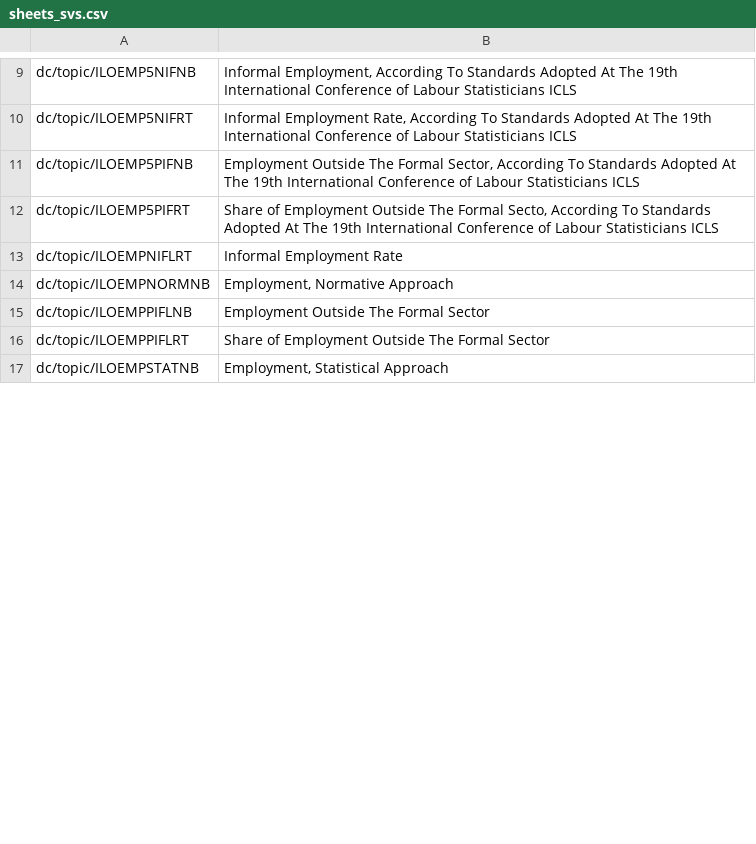
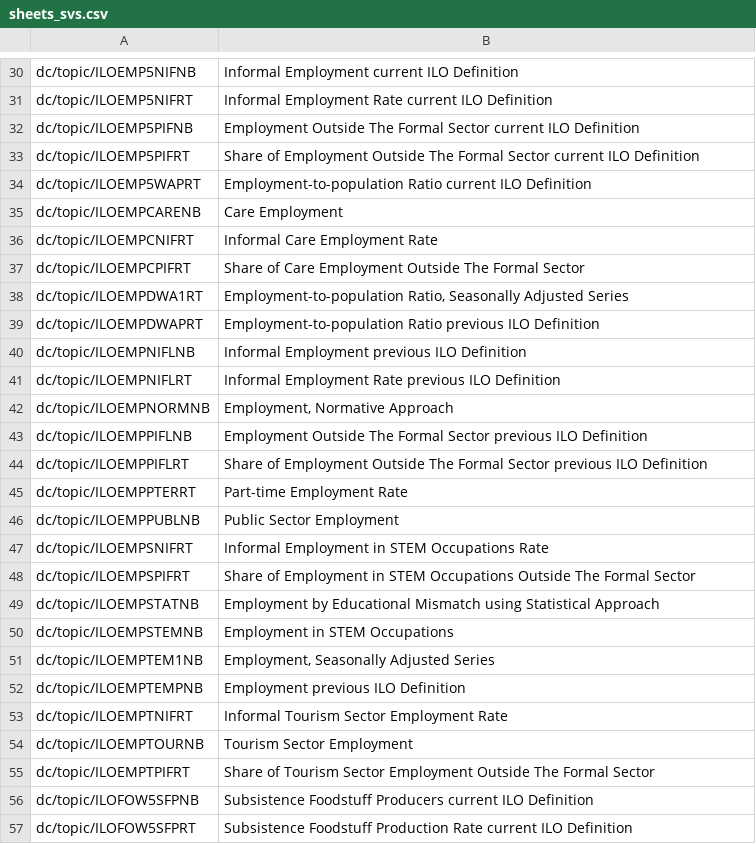
Before and after one commit to saurabh-csufi/website, a CSV file: tools/nl/embeddings/input/undata_ilo/sheets_svs.csv, drawn as a sheet; only a part is shown, gaps mark what is left out; addresses are those after the commit; the diff covers the shown part only; the diff names each change by its address in the sheet, - before the commit and + after, or states it on an @@ line.

```diff
--- a/tools/nl/embeddings/input/undata_ilo/sheets_svs.csv
+++ b/tools/nl/embeddings/input/undata_ilo/sheets_svs.csv
-B30: Informal Employment, According To Standards Adopted At The 19th International Conference of Labour Statisticians ICLS
+B30: Informal Employment current ILO Definition
-B31: Informal Employment Rate, According To Standards Adopted At The 19th International Conference of Labour Statisticians ICLS
+B31: Informal Employment Rate current ILO Definition
-B32: …The Formal Sector, According To Standards Adopted At The 19th International Conference of Labour Statisticians ICLS
+B32: …The Formal Sector current ILO Definition
-B33: …The Formal Secto, According To Standards Adopted At The 19th International Conference of Labour Statisticians ICLS
+B33: …The Formal Sector current ILO Definition
+row 34: dc/topic/ILOEMP5WAPRT | Employment-to-population Ratio current ILO Definition
+row 35: dc/topic/ILOEMPCARENB | Care Employment
+row 36: dc/topic/ILOEMPCNIFRT | Informal Care Employment Rate
+row 37: dc/topic/ILOEMPCPIFRT | Share of Care Employment Outside The Formal Sector
+row 38: dc/topic/ILOEMPDWA1RT | Employment-to-population Ratio, Seasonally Adjusted Series
+row 39: dc/topic/ILOEMPDWAPRT | Employment-to-population Ratio previous ILO Definition
+row 40: dc/topic/ILOEMPNIFLNB | Informal Employment previous ILO Definition
-B41: Informal Employment Rate
+B41: Informal Employment Rate previous ILO Definition
-B43: …Formal Sector
+B43: …Formal Sector previous ILO Definition
-B44: …Formal Sector
+B44: …Formal Sector previous ILO Definition
+row 45: dc/topic/ILOEMPPTERRT | Part-time Employment Rate
+row 46: dc/topic/ILOEMPPUBLNB | Public Sector Employment
+row 47: dc/topic/ILOEMPSNIFRT | Informal Employment in STEM Occupations Rate
+row 48: dc/topic/ILOEMPSPIFRT | Share of Employment in STEM Occupations Outside The Formal Sector
-B49: Employment, Statistical Approach
+B49: Employment by Educational Mismatch using Statistical Approach
+row 50: dc/topic/ILOEMPSTEMNB | Employment in STEM Occupations
+row 51: dc/topic/ILOEMPTEM1NB | Employment, Seasonally Adjusted Series
+row 52: dc/topic/ILOEMPTEMPNB | Employment previous ILO Definition
+row 53: dc/topic/ILOEMPTNIFRT | Informal Tourism Sector Employment Rate
+row 54: dc/topic/ILOEMPTOURNB | Tourism Sector Employment
+row 55: dc/topic/ILOEMPTPIFRT | Share of Tourism Sector Employment Outside The Formal Sector
+row 56: dc/topic/ILOFOW5SFPNB | Subsistence Foodstuff Producers current ILO Definition
+row 57: dc/topic/ILOFOW5SFPRT | Subsistence Foodstuff Production Rate current ILO Definition
```
Also changed, not shown: 39 added rows, 3 removed rows and 11 edited cells elsewhere in this file, tools/nl/embeddings/input/undata_ilo/_preindex.csv, 11 other files.
